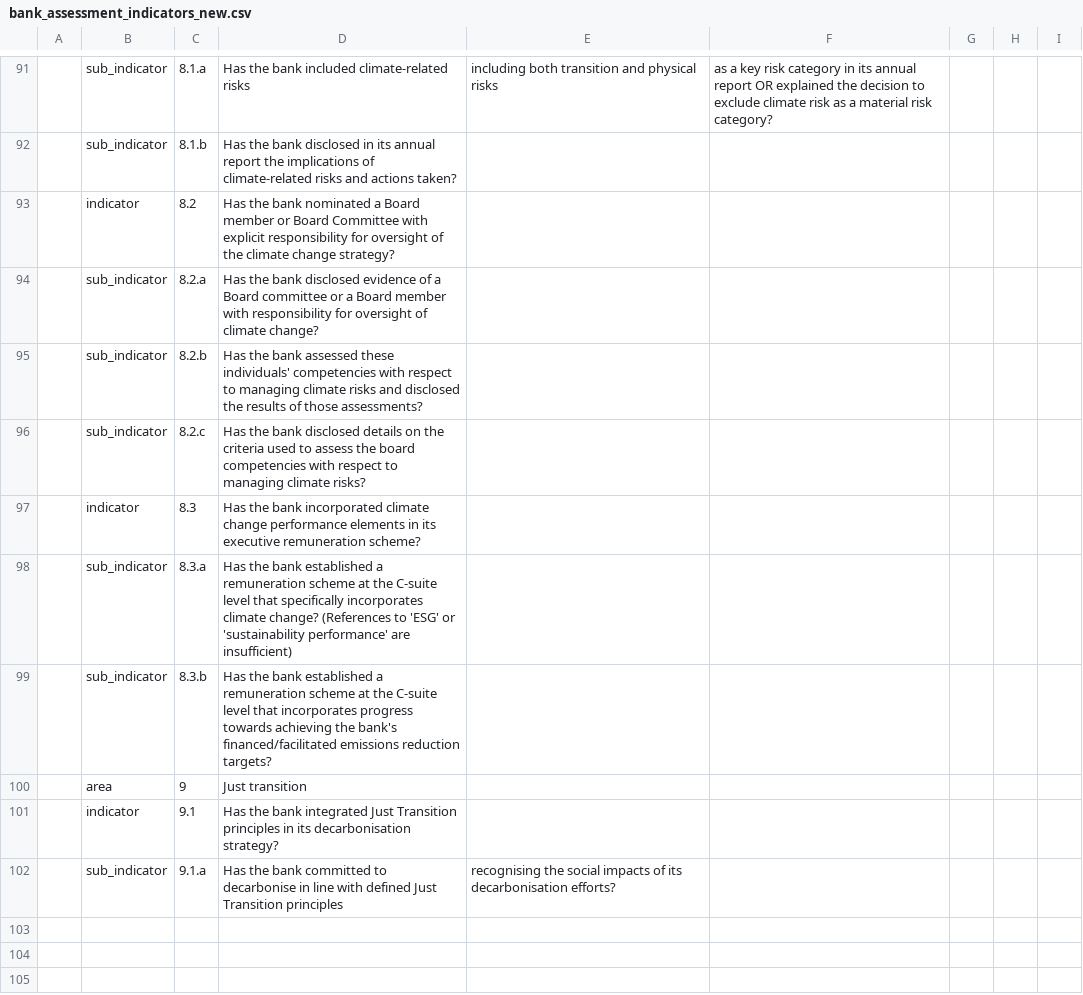
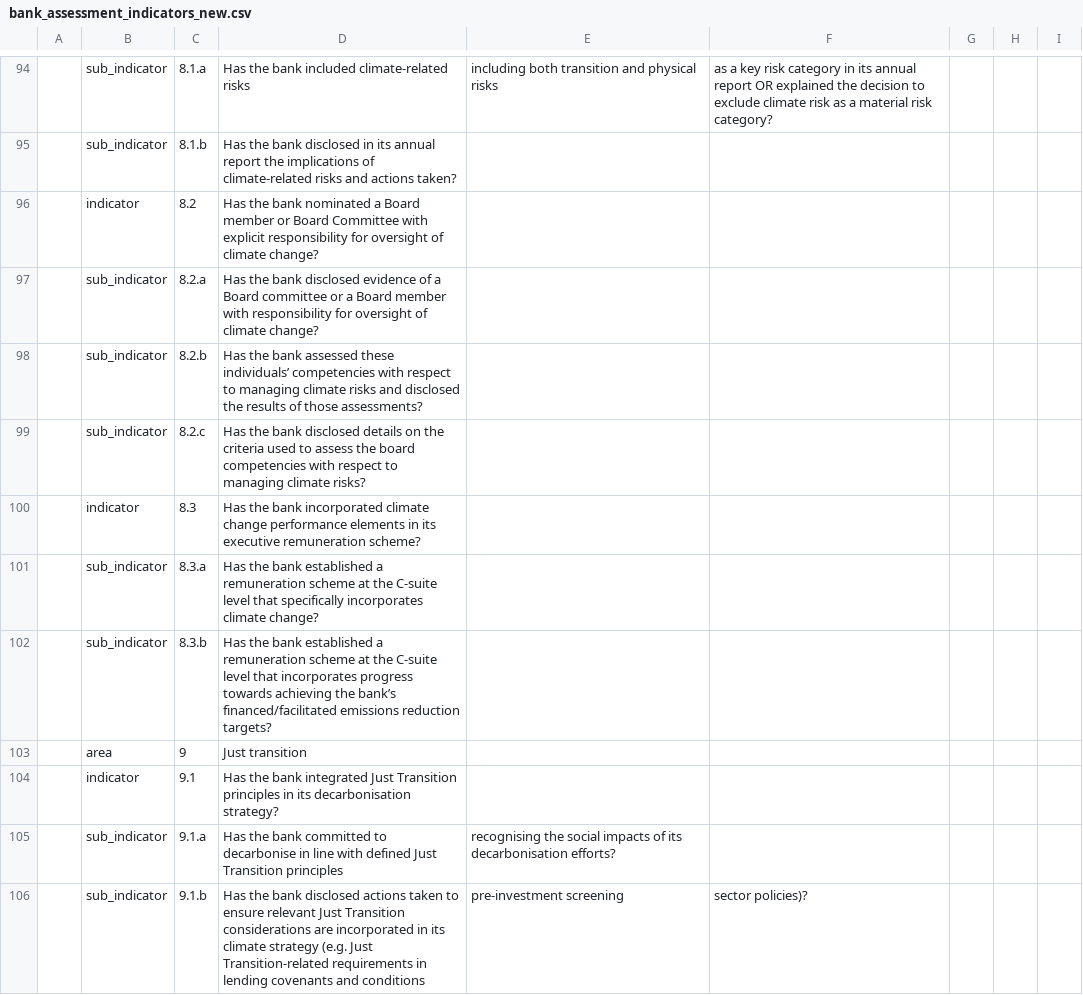
Before and after one commit to Vizzuality/laws_and_pathways, a CSV file: db/seeds/tpi/bank_assessment_indicators_new.csv, drawn as a sheet; only a part is shown, gaps mark what is left out; addresses are those after the commit; the diff covers the shown part only; the diff names each change by its address in the sheet, - before the commit and + after, or states it on an @@ line.

Commit message:
Update bank indicators

```diff
--- a/db/seeds/tpi/bank_assessment_indicators_new.csv
+++ b/db/seeds/tpi/bank_assessment_indicators_new.csv
-D96: …oversight of the climate change strategy?
+D96: …oversight of climate change?
-D98: …assessed these individuals' competencies with…
+D98: …assessed these individuals’ competencies with…
-D101: …climate change? (References to 'ESG' or 'sustainability performance' are insufficient)
+D101: …climate change?
-D102: …achieving the bank's financed/facilitated emissions…
+D102: …achieving the bank’s financed/facilitated emissions…
+row 106:  | sub_indicator | 9.1.b | Has the bank disclosed actions taken to ensure relevant Just Transition considerations are incorporated in its climate strategy (e.g. Just Transition-related requirements in lending covenants and conditions | pre-investment screening | sector policies)?
```
Also changed, not shown: 13 added rows and 12 edited cells elsewhere in this file, 3 other files.
